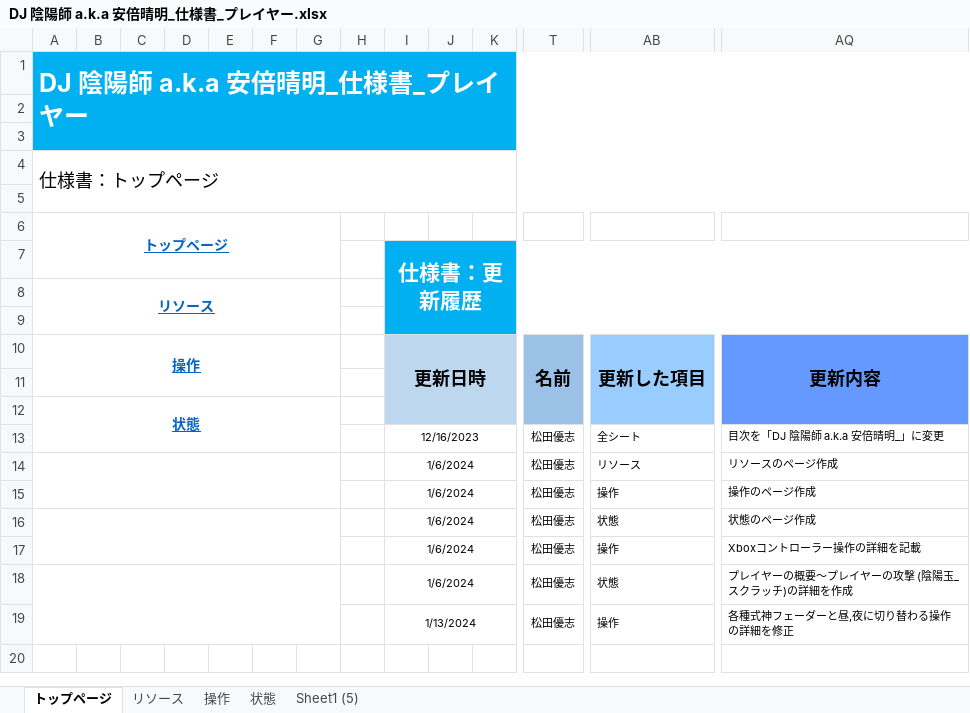
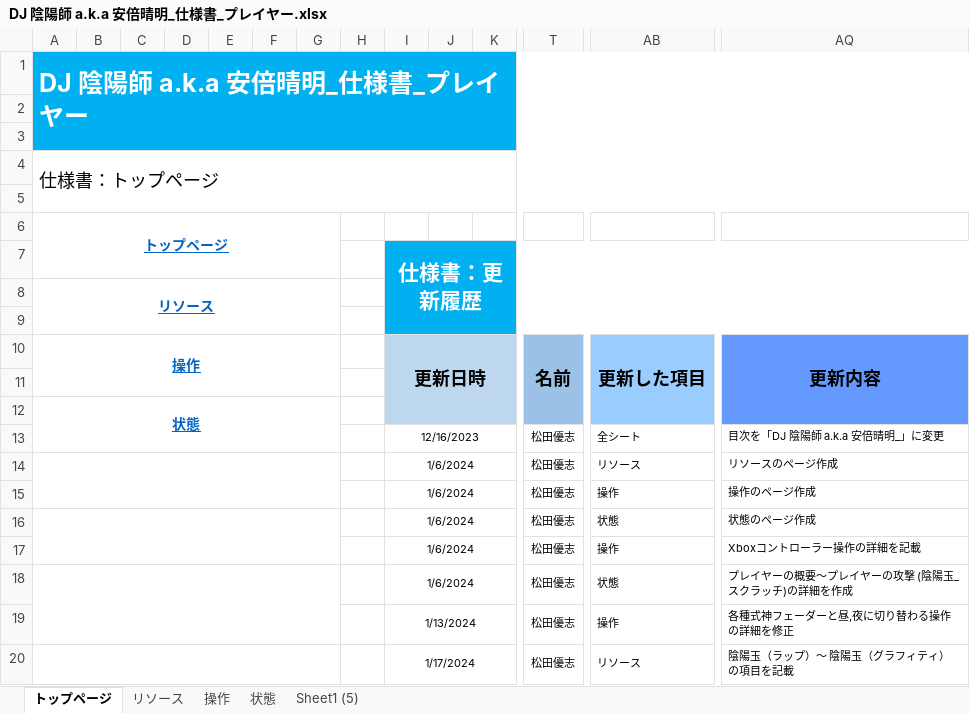
Before and after one commit to YuziMatsuda/God_Game_Creator_Evolution_2024, an Excel workbook: 仕様書/DJ 陰陽師 a.k.a 安倍晴明_仕様書_プレイヤー.xlsx, sheet トップページ, drawn as a sheet; only a part is shown, gaps mark what is left out; values as stored, in another font and other column widths than the file's, no borders; rows hold the shown columns only; the diff names each change by its address in the sheet, - before the commit and + after, or states it on an @@ line.

Commit message:
▼ゲーム.xlsx ゲームリソース：陰陽玉（ラップ）～ 陰陽玉（グラフィティ）の項目を記載
▼プレイヤー.xlsx
リソース：陰陽玉（ラップ）～ 陰陽玉（グラフィティ）の項目を記載

```diff
--- a/仕様書/DJ 陰陽師 a.k.a 安倍晴明_仕様書_プレイヤー.xlsx (sheet トップページ)
+++ b/仕様書/DJ 陰陽師 a.k.a 安倍晴明_仕様書_プレイヤー.xlsx (sheet トップページ)
+row 20:  |  |  |  |  |  |  |  | 1/17/2024 |  |  | 松田優志 | リソース | 陰陽玉（ラップ）～ 陰陽玉（グラフィティ）の項目を記載
```
Also changed, not shown: sheet リソース.
